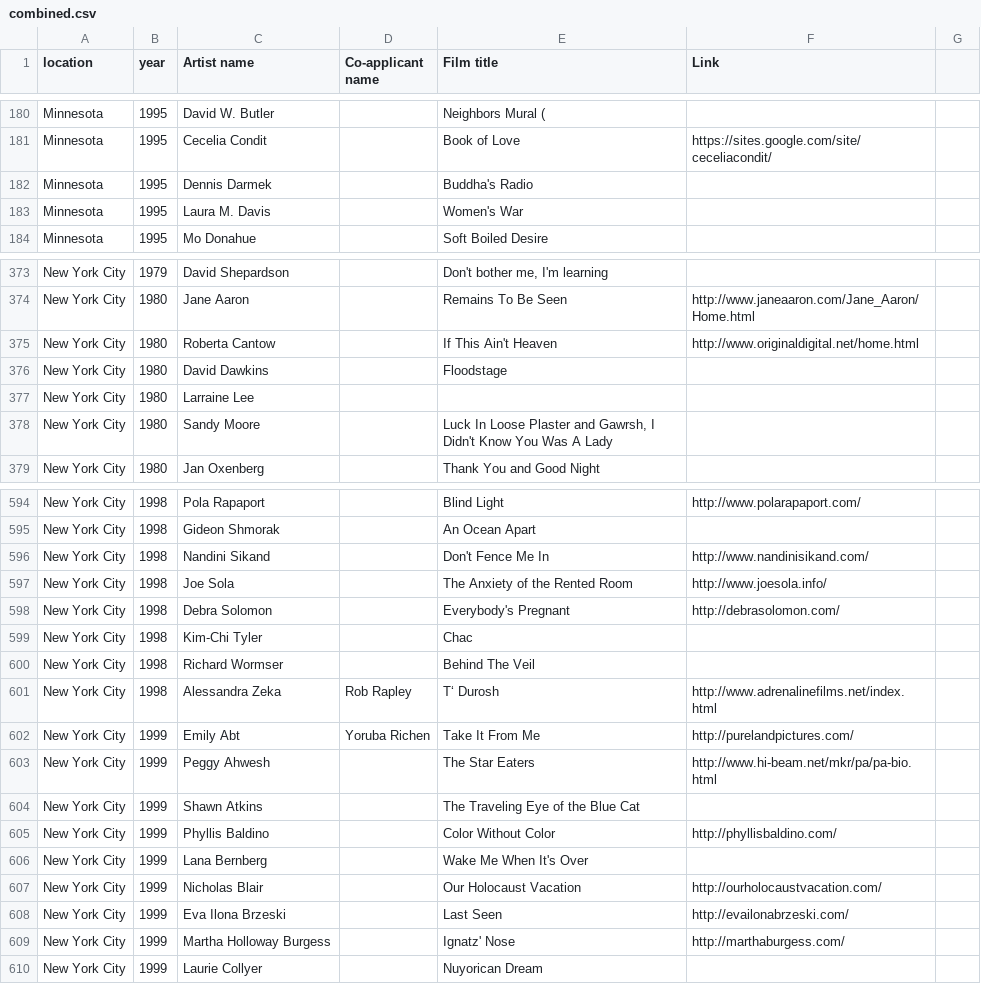
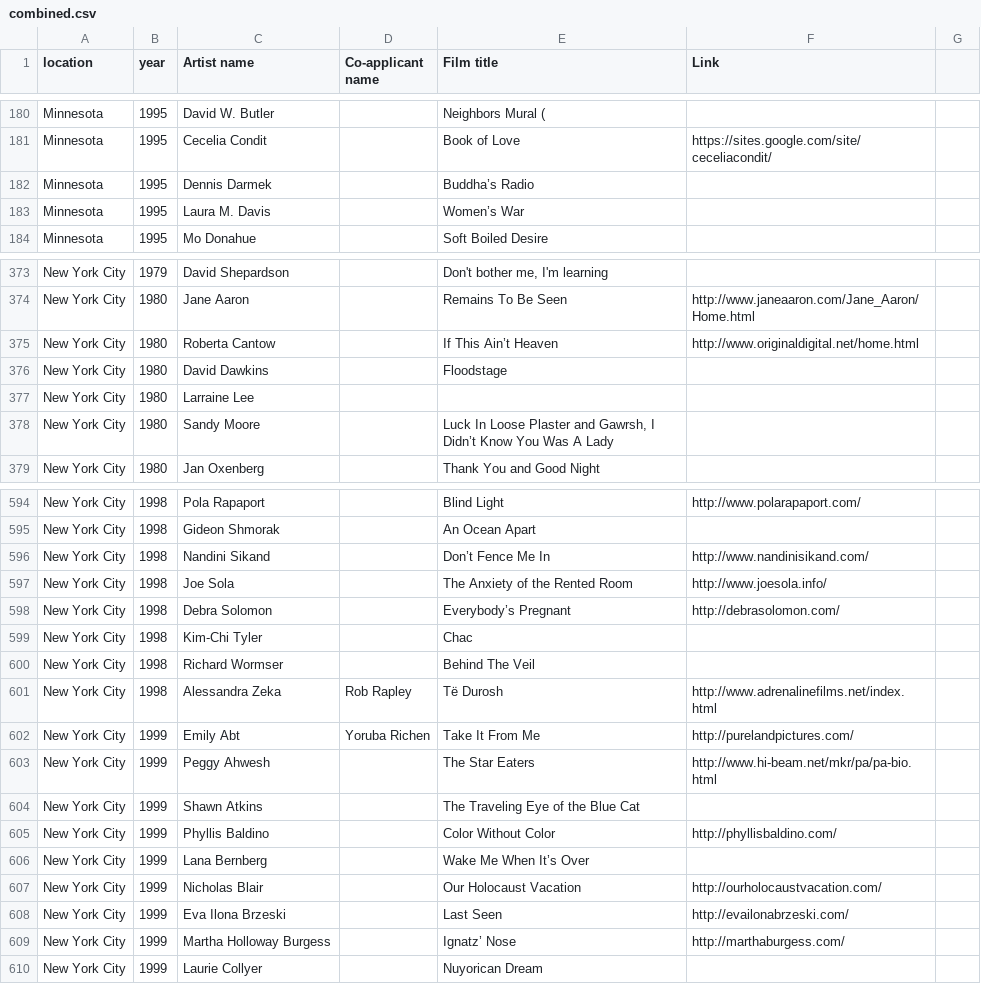
Before and after one commit to justinph/jerome-50, a CSV file: data/fv/combined.csv, drawn as a sheet; only a part is shown, gaps mark what is left out; the diff covers the shown part only.

```diff
--- a/data/fv/combined.csv
+++ b/data/fv/combined.csv
@@ -181,4 +181,4 @@ Minnesota,1995,David W. Butler,,Neighbors Mural (,
 Minnesota,1995,Cecelia Condit,,Book of Love,https://sites.google.com/site/ceceliacondit/
-Minnesota,1995,Dennis Darmek,,Buddha's Radio,
-Minnesota,1995,Laura M. Davis,,Women's War,
+Minnesota,1995,Dennis Darmek,,Buddha’s Radio,
+Minnesota,1995,Laura M. Davis,,Women’s War,
 Minnesota,1995,Mo Donahue,,Soft Boiled Desire,
@@ -375,6 +375,6 @@ New York City,1979,David Shepardson,,"Don't bother me, I'm learning",
 New York City,1980,Jane Aaron,,Remains To Be Seen,http://www.janeaaron.com/Jane_Aaron/Home.html
-New York City,1980,Roberta Cantow,,If This Ain't Heaven,http://www.originaldigital.net/home.html
+New York City,1980,Roberta Cantow,,If This Ain’t Heaven,http://www.originaldigital.net/home.html
 New York City,1980,David Dawkins,,Floodstage,
 New York City,1980,Larraine Lee,,,
-New York City,1980,Sandy Moore,,"Luck In Loose Plaster and Gawrsh, I Didn't Know You Was A Lady",
+New York City,1980,Sandy Moore,,"Luck In Loose Plaster and Gawrsh, I Didn’t Know You Was A Lady",
 New York City,1980,Jan Oxenberg,,Thank You and Good Night,
@@ -596,8 +596,8 @@ New York City,1998,Pola Rapaport,,Blind Light,http://www.polarapaport.com/
 New York City,1998,Gideon Shmorak,,An Ocean Apart,
-New York City,1998,Nandini Sikand,,Don't Fence Me In,http://www.nandinisikand.com/
+New York City,1998,Nandini Sikand,,Don’t Fence Me In,http://www.nandinisikand.com/
 New York City,1998,Joe Sola,,The Anxiety of the Rented Room,http://www.joesola.info/
-New York City,1998,Debra Solomon,,Everybody's Pregnant,http://debrasolomon.com/
+New York City,1998,Debra Solomon,,Everybody’s Pregnant,http://debrasolomon.com/
 New York City,1998,Kim-Chi Tyler,,Chac,
 New York City,1998,Richard Wormser,,Behind The Veil,
-New York City,1998,Alessandra Zeka,Rob Rapley,T‘ Durosh,http://www.adrenalinefilms.net/index.html
+New York City,1998,Alessandra Zeka,Rob Rapley,Të Durosh,http://www.adrenalinefilms.net/index.html
 New York City,1999,Emily Abt,Yoruba Richen,Take It From Me,http://purelandpictures.com/
@@ -606,6 +606,6 @@ New York City,1999,Shawn Atkins,,The Traveling Eye of the Blue Cat,
 New York City,1999,Phyllis Baldino,,Color Without Color,http://phyllisbaldino.com/
-New York City,1999,Lana Bernberg,,Wake Me When It's Over,
+New York City,1999,Lana Bernberg,,Wake Me When It’s Over,
 New York City,1999,Nicholas Blair,,Our Holocaust Vacation,http://ourholocaustvacation.com/
 New York City,1999,Eva Ilona Brzeski,,Last Seen,http://evailonabrzeski.com/
-New York City,1999,Martha Holloway Burgess,,Ignatz' Nose,http://marthaburgess.com/
+New York City,1999,Martha Holloway Burgess,,Ignatz’ Nose,http://marthaburgess.com/
 New York City,1999,Laurie Collyer,,Nuyorican Dream,
```
Also changed, not shown: 44 edited cells elsewhere in this file.
